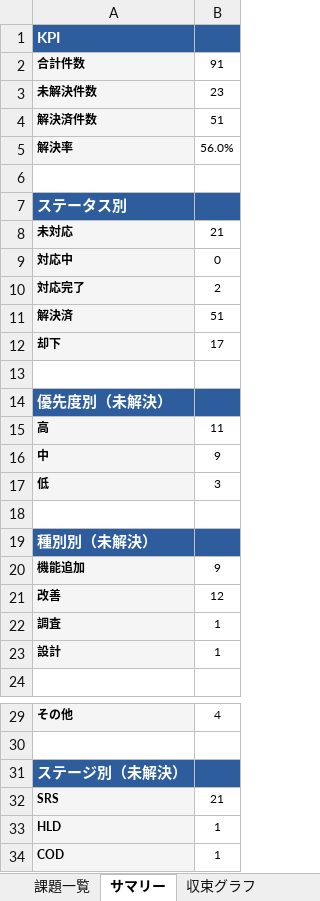
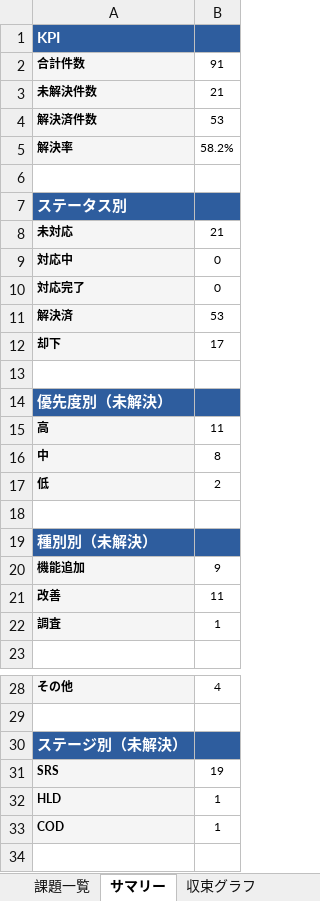
Before and after one commit to JJ1XGO/findsummits, an Excel workbook: mgmt/tracker/reports/issues_export.xlsx, sheet サマリー, drawn as a sheet; only a part is shown, gaps mark what is left out; values as stored, in another font and other column widths than the file's, no borders; removed rows and columns are numbered as before the commit, all else as after; the diff names each change by its address in the sheet, - before the commit and + after, or states it on an @@ line.

```diff
--- a/mgmt/tracker/reports/issues_export.xlsx (sheet サマリー)
+++ b/mgmt/tracker/reports/issues_export.xlsx (sheet サマリー)
-B3: 23
+B3: 21
-B4: 51
+B4: 53
-B5: 56.0%
+B5: 58.2%
-B10: 2
+B10: 0
-B11: 51
+B11: 53
-B16: 9
+B16: 8
-B17: 3
+B17: 2
-B21: 12
+B21: 11
-row 23: 設計 | 1
-B31: 21
+B31: 19
```
Also changed, not shown: sheet 課題一覧, sheet 収束グラフ, 1 other file.
